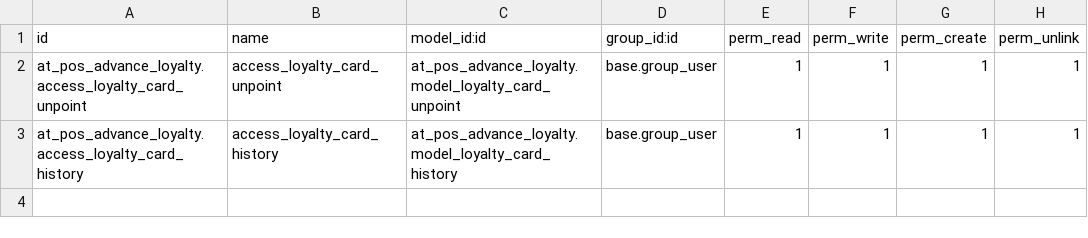
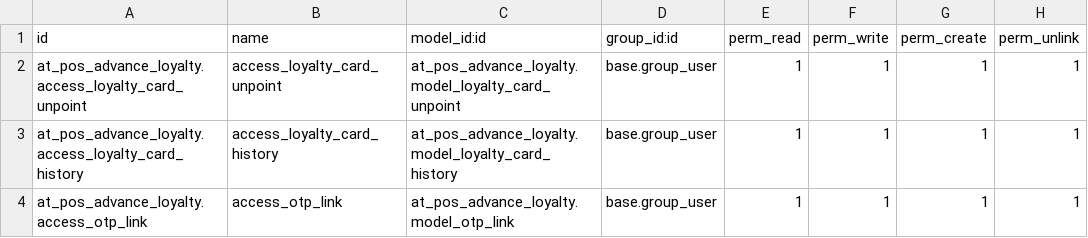
Before and after one commit to disha1898/Loyalty-POS, a CSV file: at_pos_advance_loyalty/security/ir.model.access.csv, drawn as a sheet.

```diff
--- a/at_pos_advance_loyalty/security/ir.model.access.csv
+++ b/at_pos_advance_loyalty/security/ir.model.access.csv
@@ -3 +3,2 @@ at_pos_advance_loyalty.access_loyalty_card_unpoint,access_loyalty_card_unpoint,a
 at_pos_advance_loyalty.access_loyalty_card_history,access_loyalty_card_history,at_pos_advance_loyalty.model_loyalty_card_history,base.group_user,1,1,1,1
+at_pos_advance_loyalty.access_otp_link,access_otp_link,at_pos_advance_loyalty.model_otp_link,base.group_user,1,1,1,1
```
Also changed, not shown: 4 other files.
